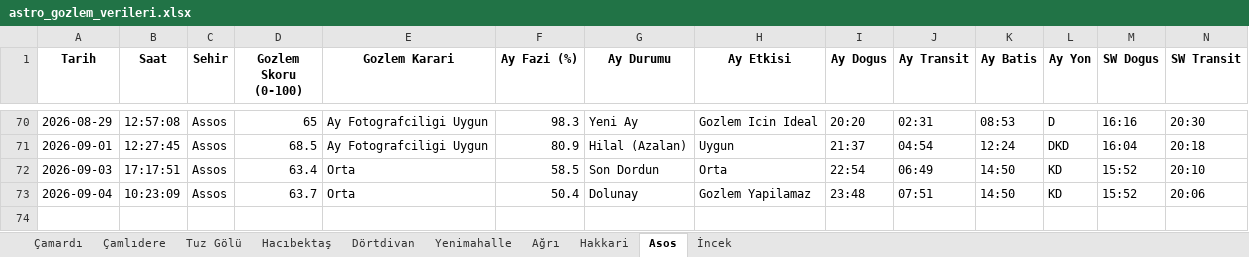
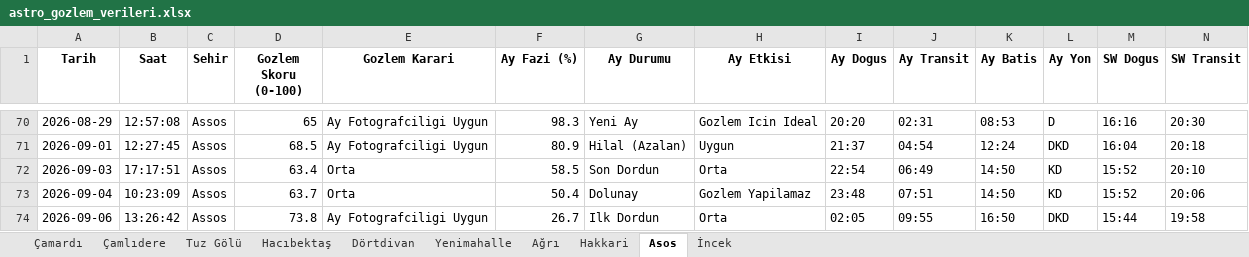
Before and after one commit to muhdogan-max/astro-gozlem, an Excel workbook: HavaTakip/astro_gozlem_verileri.xlsx, sheet Asos, drawn as a sheet; only a part is shown, gaps mark what is left out; values as stored, in another font and other column widths than the file's, no borders; rows hold the shown columns only; the diff names each change by its address in the sheet, - before the commit and + after, or states it on an @@ line.

```diff
--- a/HavaTakip/astro_gozlem_verileri.xlsx (sheet Asos)
+++ b/HavaTakip/astro_gozlem_verileri.xlsx (sheet Asos)
+row 74: 2026-09-06 | 13:26:42 | Assos | 73.8 | Ay Fotografciligi Uygun | 26.7 | Ilk Dordun | Orta | 02:05 | 09:55 | 16:50 | DKD | 15:44 | 19:58
```
Also changed, not shown: sheet Dörtdivan, sheet İncek, sheet Çamardı, sheet Çamlıdere, sheet Tuz Gölü, sheet Yenimahalle, 3 more sheets.
